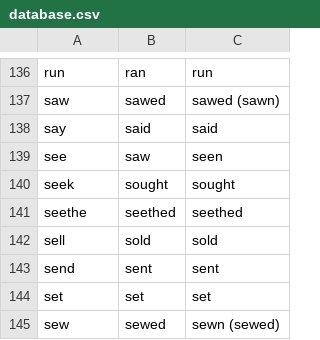
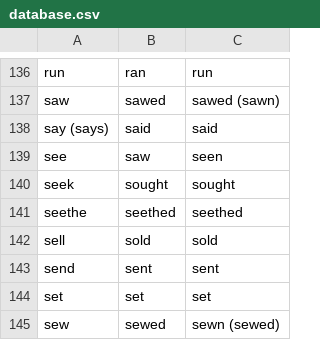
Before and after one commit to engelskan/database, a CSV file: verbs/database.csv, drawn as a sheet; only a part is shown, gaps mark what is left out; the diff covers the shown part only.

```diff
--- a/verbs/database.csv
+++ b/verbs/database.csv
@@ -137,3 +137,3 @@ run,ran,run
 saw,sawed,sawed (sawn)
-say,said,said
+say (says),said,said
 see,saw,seen
```
Also changed, not shown: 1 added row, 1 removed row and 5 edited cells elsewhere in this file, 2 other files.
